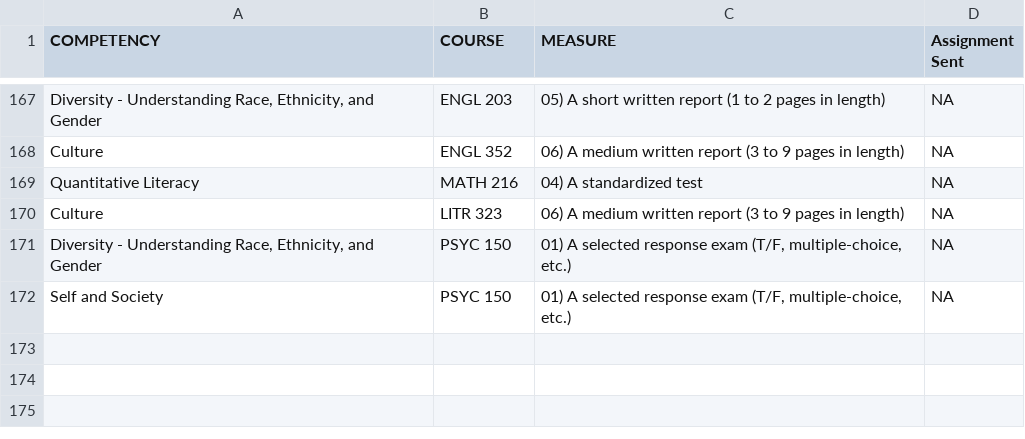
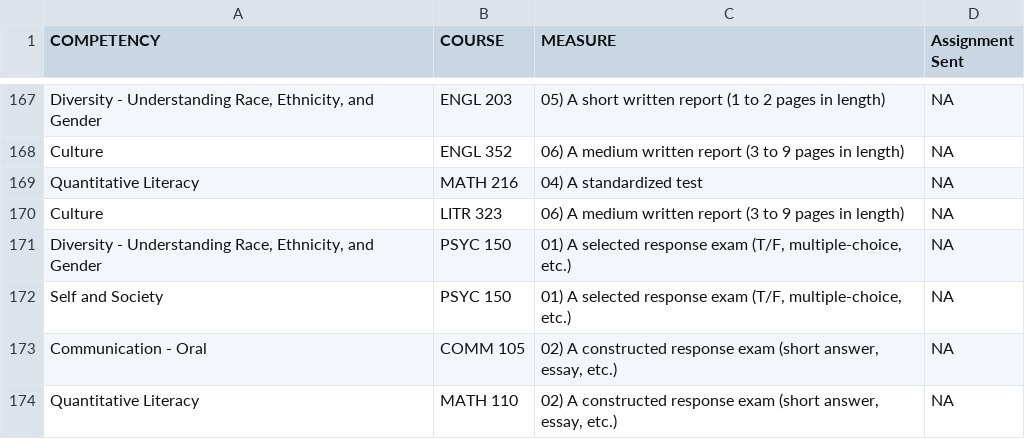
Before and after one commit to WeeBeasties/1801, a CSV file: docs/data/registrations.csv, drawn as a sheet; only a part is shown, gaps mark what is left out.

```diff
--- a/docs/data/registrations.csv
+++ b/docs/data/registrations.csv
@@ -172 +172,3 @@
 "Self and Society","PSYC 150","01) A selected response exam (T/F, multiple-choice, etc.)",NA
+"Communication - Oral","COMM 105","02) A constructed response exam (short answer, essay, etc.)",NA
+"Quantitative Literacy","MATH 110","02) A constructed response exam (short answer, essay, etc.)",NA
```
Also changed, not shown: data/registrations.csv, 12 other files.
